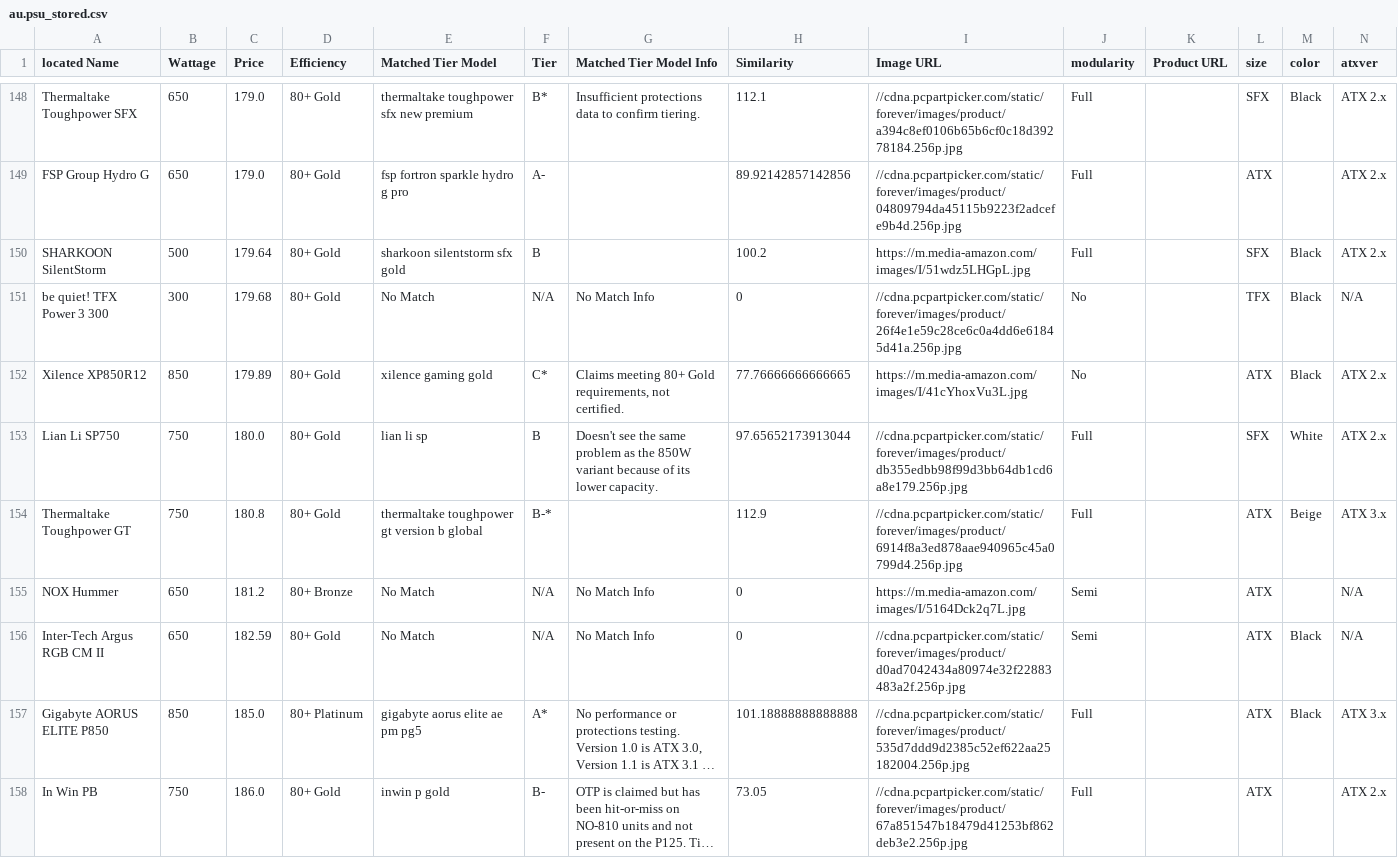
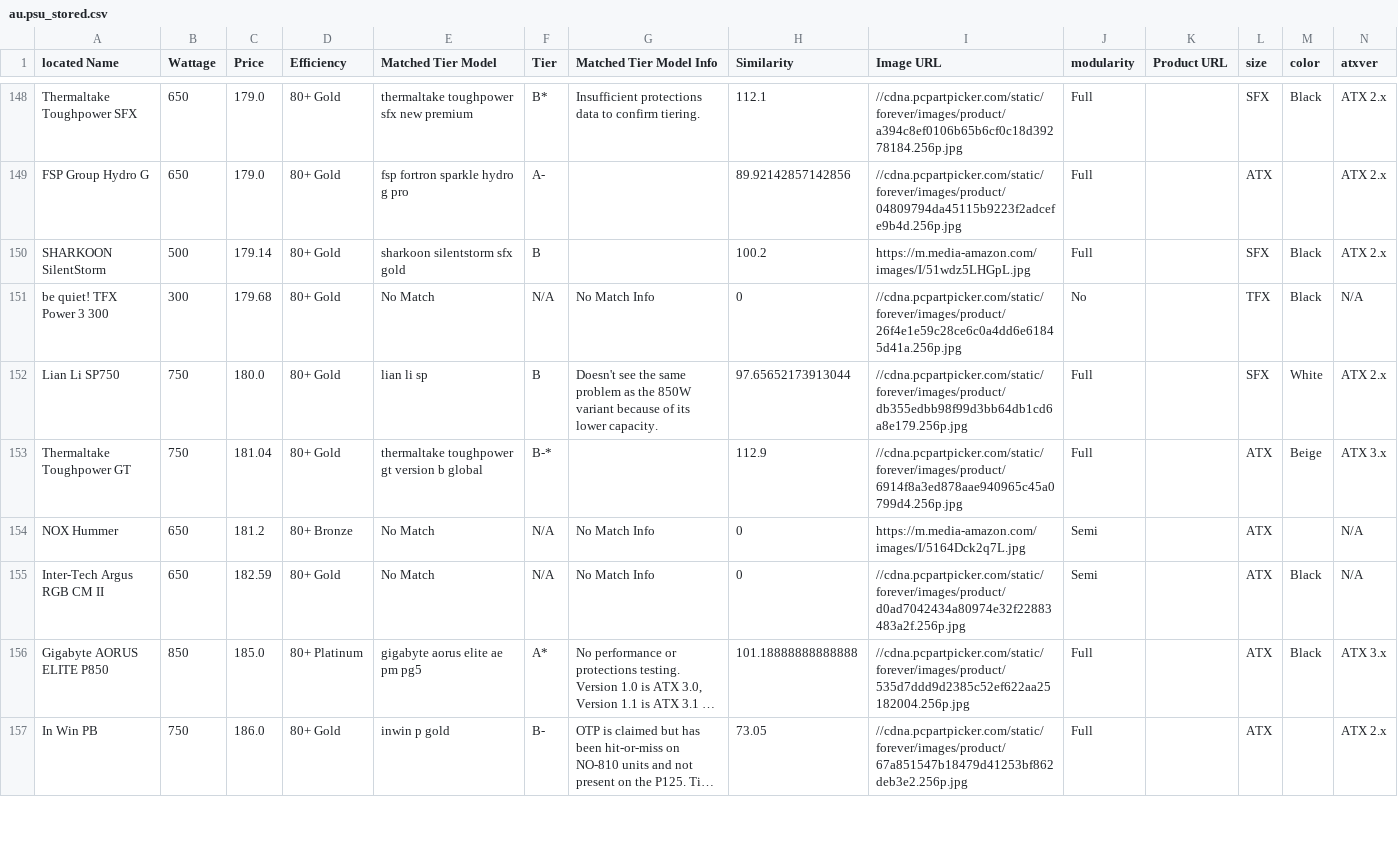
Before and after one commit to Cheesysponge/psuTierSorter, a CSV file: au.psu_stored.csv, drawn as a sheet; only a part is shown, gaps mark what is left out; long unchanged cells end in …; the diff covers the shown part only.

```diff
--- a/au.psu_stored.csv
+++ b/au.psu_stored.csv
@@ -149,7 +149,6 @@ Thermaltake Toughpower SFX,650,179.0,80+ Gold,thermaltake toughpower sfx new pre
 FSP Group Hydro G,650,179.0,80+ Gold,fsp fortron sparkle hydro g pro,A-,,89.92142857142856,//cdna.pcpartpicker.com/static/forever/images/product/04809794da45115b9223f2adcefe9b4d.256p.jpg,Full,,ATX,,ATX 2.x
-SHARKOON SilentStorm,500,179.64,80+ Gold,sharkoon silentstorm sfx gold,B,,100.2,https://m.media-amazon.com/images/I/51wdz5LHGpL.jpg,Full,,SFX,Black,ATX 2.x
+SHARKOON SilentStorm,500,179.14,80+ Gold,sharkoon silentstorm sfx gold,B,,100.2,https://m.media-amazon.com/images/I/51wdz5LHGpL.jpg,Full,,SFX,Black,ATX 2.x
 be quiet! TFX Power 3 300,300,179.68,80+ Gold,No Match,N/A,No Match Info,0,//cdna.pcpartpicker.com/static/forever/images/product/26f4e1e59c28ce6c0a4dd6e61845d41a.256p.jpg,No,,TFX,Black,N/A
-Xilence XP850R12,850,179.89,80+ Gold,xilence gaming gold,C*,"Claims meeting 80+ Gold requirements, not certified.",77.76666666666665,https://m.media-amazon.com/images/I/41cYhoxVu3L.jpg,No,,ATX,Black,ATX 2.x
 Lian Li SP750,750,180.0,80+ Gold,lian li sp,B,Doesn't see the same problem as the 850W variant because of its lower capacity.,97.65652173913044,//cdna.pcpartpicker.com/static/forever/images/product/db355edbb98f99d3bb64db1cd6a8e179.256p.jpg,Full,,SFX,White,ATX 2.x
-Thermaltake Toughpower GT,750,180.8,80+ Gold,thermaltake toughpower gt version b global,B-*,,112.9,//cdna.pcpartpicker.com/static/forever/images/product/6914f8a3ed878aae940965c45a0799d4.256p.jpg,Full,,ATX,Beige,ATX 3.x
+Thermaltake Toughpower GT,750,181.04,80+ Gold,thermaltake toughpower gt version b global,B-*,,112.9,//cdna.pcpartpicker.com/static/forever/images/product/6914f8a3ed878aae940965c45a0799d4.256p.jpg,Full,,ATX,Beige,ATX 3.x
 NOX Hummer,650,181.2,80+ Bronze,No Match,N/A,No Match Info,0,https://m.media-amazon.com/images/I/5164Dck2q7L.jpg,Semi,,ATX,,N/A
```
Also changed, not shown: 5 added rows, 4 removed rows, 2 moved rows and 13 edited cells elsewhere in this file, psu_stored.csv, uk.psu_stored.csv, 4 other files.
